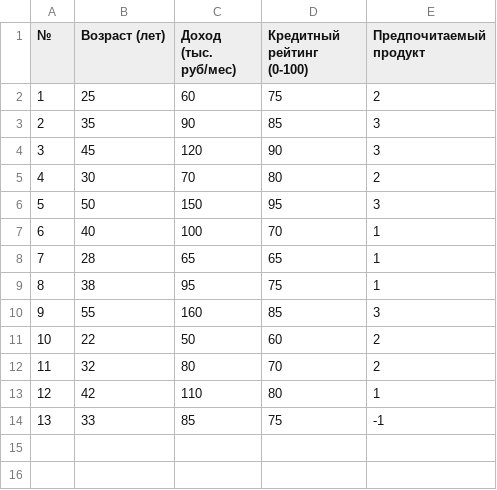
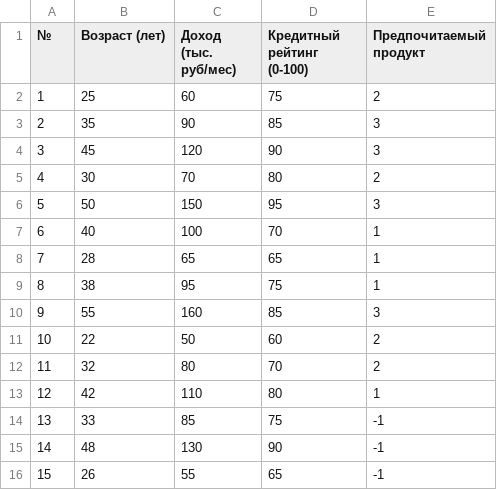
Before and after one commit to iiixor/knn_learn, a CSV file: samples/task11.csv, drawn as a sheet.

```diff
--- a/samples/task11.csv
+++ b/samples/task11.csv
@@ -14 +14,3 @@
 13,33,85,75,-1
+14,48,130,90,-1
+15,26,55,65,-1
```
Also changed, not shown: 6 other files.
